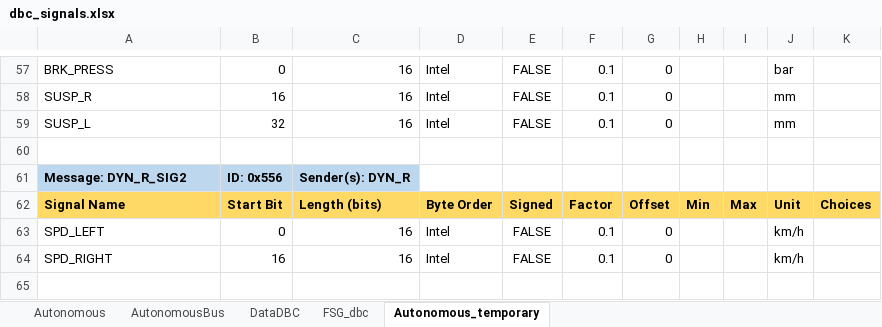
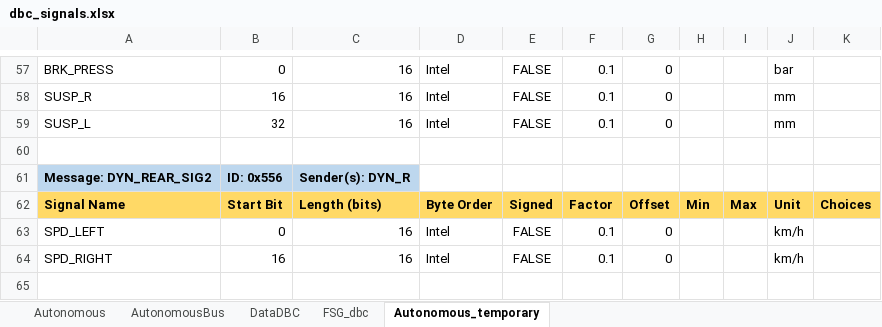
Before and after one commit to FSLART/CAN_DBC, an Excel workbook: dbc_signals.xlsx, sheet Autonomous_temporary, drawn as a sheet; only a part is shown, gaps mark what is left out; values as stored, in another font and other column widths than the file's, no borders; the diff covers the shown part only; the diff names each change by its address in the sheet, - before the commit and + after, or states it on an @@ line.

```diff
--- a/dbc_signals.xlsx (sheet Autonomous_temporary)
+++ b/dbc_signals.xlsx (sheet Autonomous_temporary)
-A61: Message: DYN_R_SIG2
+A61: Message: DYN_REAR_SIG2
```
Also changed, not shown: 61 added rows and 8 edited cells elsewhere in this sheet, 10 other files.
